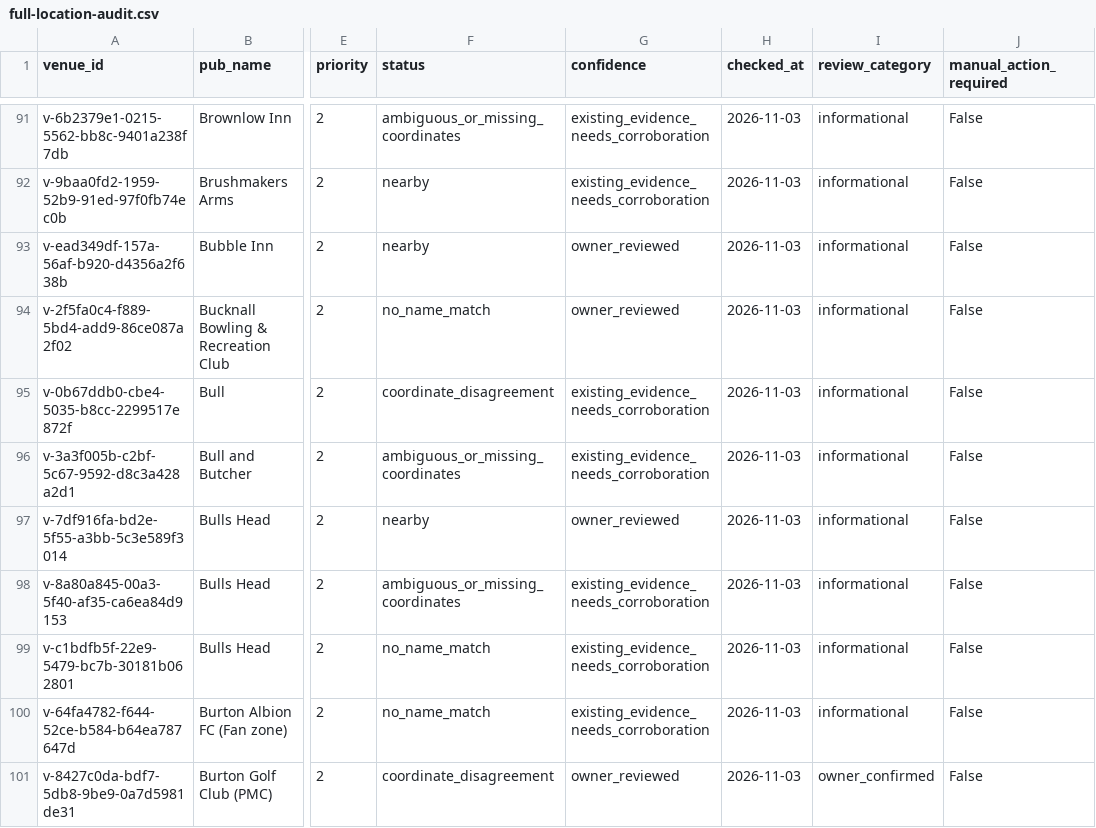
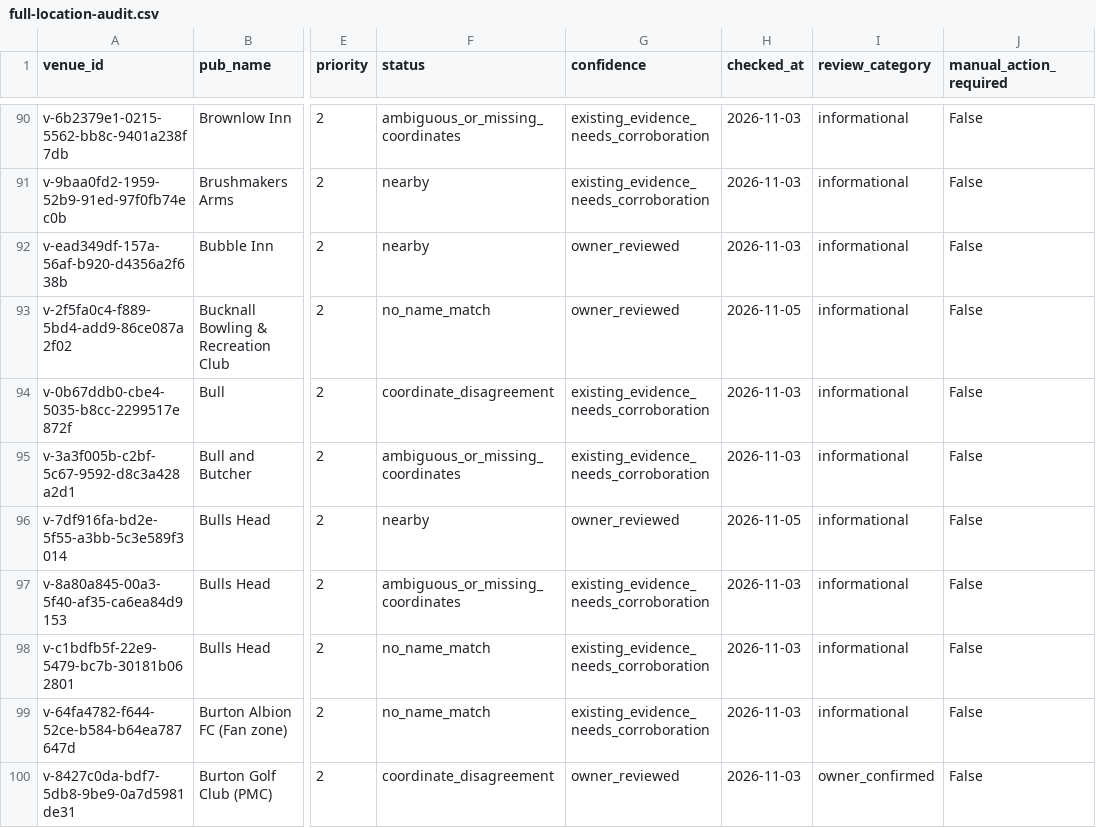
Before and after one commit to bristolbagpiper/BassBeerMap, a CSV file: audit/full-location-audit.csv, drawn as a sheet; only a part is shown, gaps mark what is left out; addresses are those after the commit; the diff covers the shown part only; the diff names each change by its address in the sheet, - before the commit and + after, or states it on an @@ line.

```diff
--- a/audit/full-location-audit.csv
+++ b/audit/full-location-audit.csv
-H93 (checked_at): 2026-11-03
+H93 (checked_at): 2026-11-05
-H96 (checked_at): 2026-11-03
+H96 (checked_at): 2026-11-05
```
Also changed, not shown: 1 added row, 1 removed row and 42 edited cells elsewhere in this file, 5 other files.
